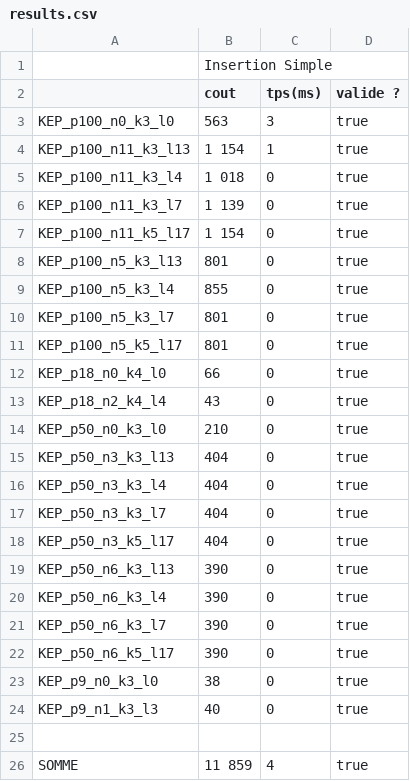
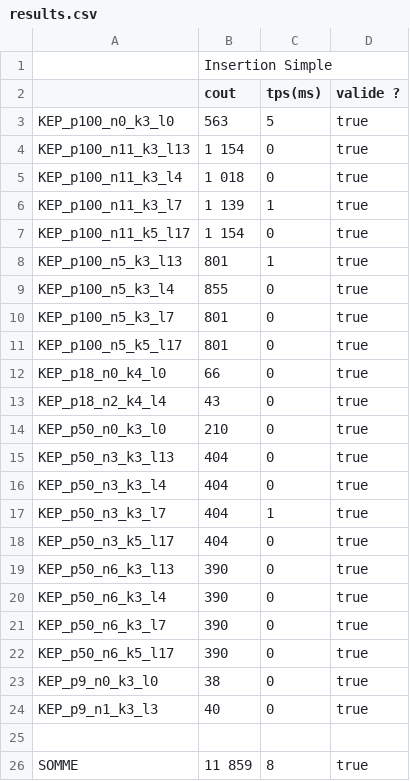
Before and after one commit to ElixSir/Projet_Lesur_Grasso_Boyrivent, a CSV file: results.csv, drawn as a sheet.

```diff
--- a/results.csv
+++ b/results.csv
@@ -2,8 +2,8 @@
 ;cout;tps(ms);valide ?
-KEP_p100_n0_k3_l0;563;3;true
-KEP_p100_n11_k3_l13;1 154;1;true
+KEP_p100_n0_k3_l0;563;5;true
+KEP_p100_n11_k3_l13;1 154;0;true
 KEP_p100_n11_k3_l4;1 018;0;true
-KEP_p100_n11_k3_l7;1 139;0;true
+KEP_p100_n11_k3_l7;1 139;1;true
 KEP_p100_n11_k5_l17;1 154;0;true
-KEP_p100_n5_k3_l13;801;0;true
+KEP_p100_n5_k3_l13;801;1;true
 KEP_p100_n5_k3_l4;855;0;true
@@ -16,3 +16,3 @@ KEP_p50_n3_k3_l13;404;0;true
 KEP_p50_n3_k3_l4;404;0;true
-KEP_p50_n3_k3_l7;404;0;true
+KEP_p50_n3_k3_l7;404;1;true
 KEP_p50_n3_k5_l17;404;0;true
@@ -25,2 +25,2 @@ KEP_p9_n1_k3_l3;40;0;true
 
-SOMME;11 859;4;true
+SOMME;11 859;8;true
```
Also changed, not shown: 16 other files.
